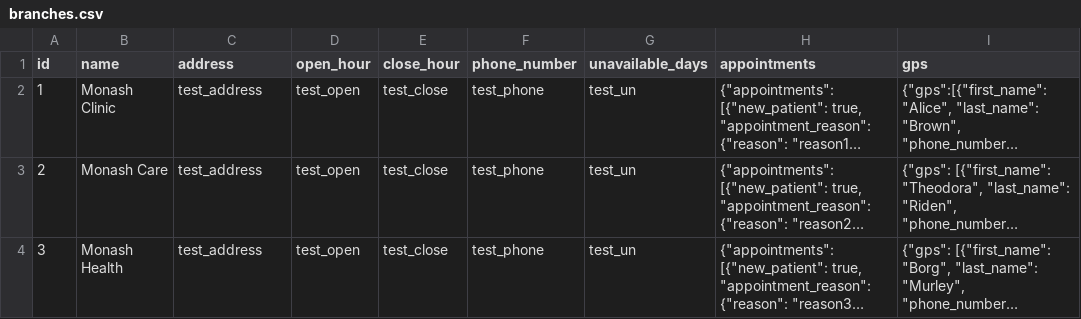
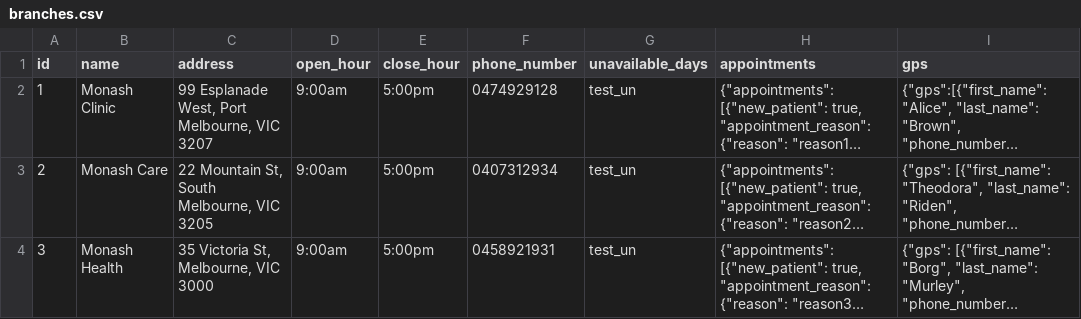
Before and after one commit to G-Tang2/mpms, a CSV file: app_data/branches.csv, drawn as a sheet; only a part is shown; long unchanged cells end in …; the diff covers the shown part only; the diff names each change by its address in the sheet, - before the commit and + after, or states it on an @@ line.

Commit message:
Added realistic clinic data

```diff
--- a/app_data/branches.csv
+++ b/app_data/branches.csv
-C2 (address): test_address
+C2 (address): 99 Esplanade West, Port Melbourne, VIC 3207
-D2:D4 (open_hour): test_open
+D2:D4 (open_hour): 9:00am
-E2:E4 (close_hour): test_close
+E2:E4 (close_hour): 5:00pm
-F2 (phone_number): test_phone
+F2 (phone_number): 0474929128
-C3 (address): test_address
+C3 (address): 22 Mountain St, South Melbourne, VIC 3205
-F3 (phone_number): test_phone
+F3 (phone_number): 0407312934
-C4 (address): test_address
+C4 (address): 35 Victoria St, Melbourne, VIC 3000
-F4 (phone_number): test_phone
+F4 (phone_number): 0458921931
```
Also changed, not shown: 2 added rows elsewhere in this file.
